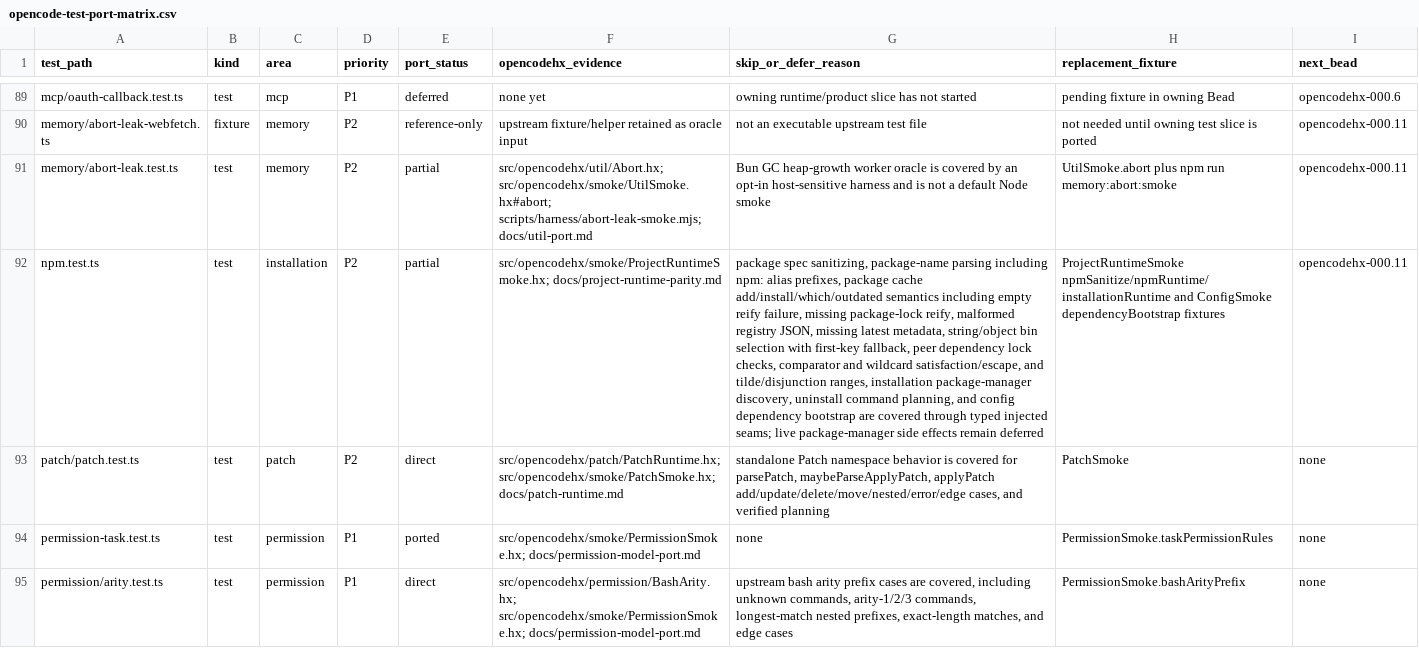
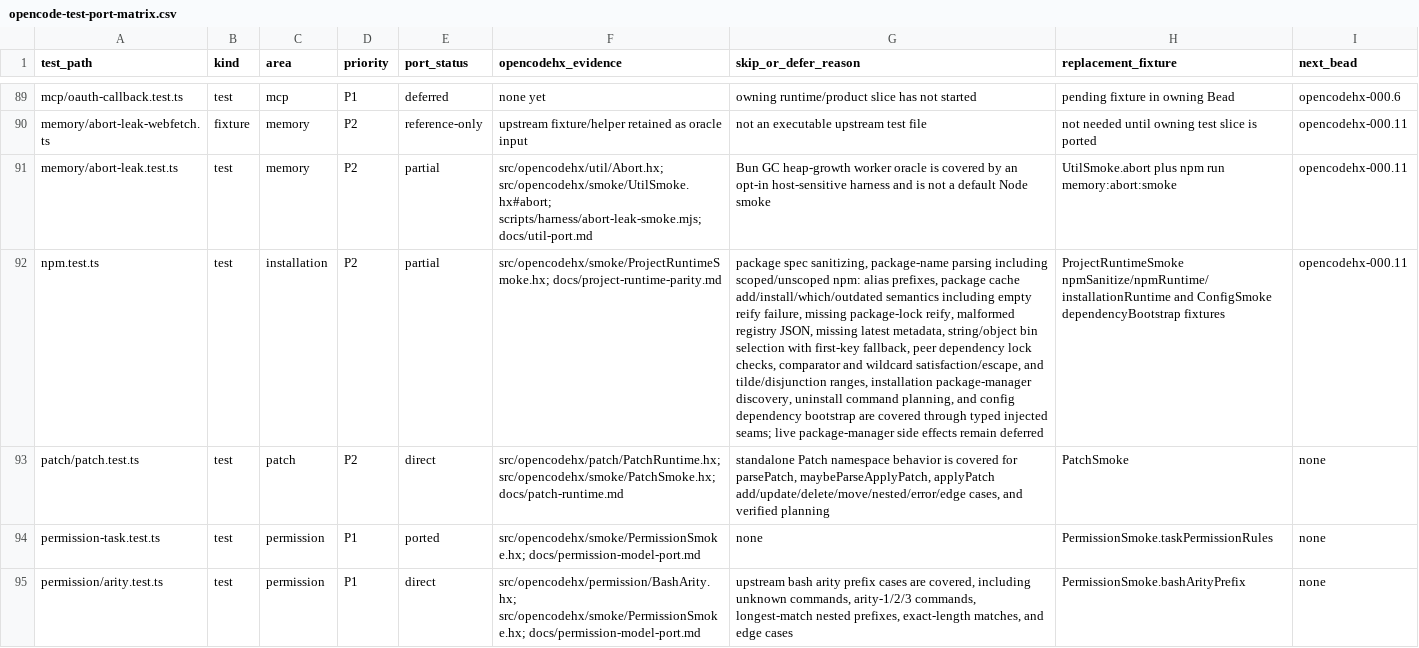
Before and after one commit to fullofcaffeine/opencodehx, a CSV file: reference/opencode-test-port-matrix.csv, drawn as a sheet; only a part is shown, gaps mark what is left out; the diff names each change by its address in the sheet, - before the commit and + after, or states it on an @@ line.

Commit message:
test: cover npm unscoped alias parsing

```diff
--- a/reference/opencode-test-port-matrix.csv
+++ b/reference/opencode-test-port-matrix.csv
-G92 (skip_or_defer_reason): …parsing including npm: alias…
+G92 (skip_or_defer_reason): …parsing including scoped/unscoped npm: alias…
```
Also changed, not shown: 6 other files.
